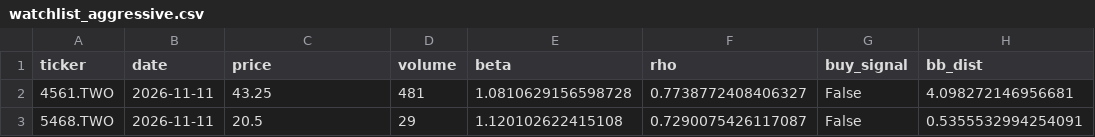
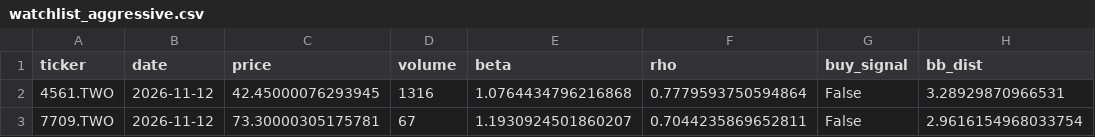
Before and after one commit to bdron0222-cpu/stock_engine, a CSV file: watchlist_aggressive.csv, drawn as a sheet.

```diff
--- a/watchlist_aggressive.csv
+++ b/watchlist_aggressive.csv
@@ -1,3 +1,3 @@
 ticker,date,price,volume,beta,rho,buy_signal,bb_dist
-4561.TWO,2026-11-11,43.25,481,1.0810629156598728,0.7738772408406327,False,4.098272146956681
-5468.TWO,2026-11-11,20.5,29,1.120102622415108,0.7290075426117087,False,0.5355532994254091
+4561.TWO,2026-11-12,42.45000076293945,1316,1.0764434796216868,0.7779593750594864,False,3.28929870966531
+7709.TWO,2026-11-12,73.30000305175781,67,1.1930924501860207,0.7044235869652811,False,2.9616154968033754
```
Also changed, not shown: all_candidates_proximity.csv, watchlist_conservative.csv, 2 other files.
